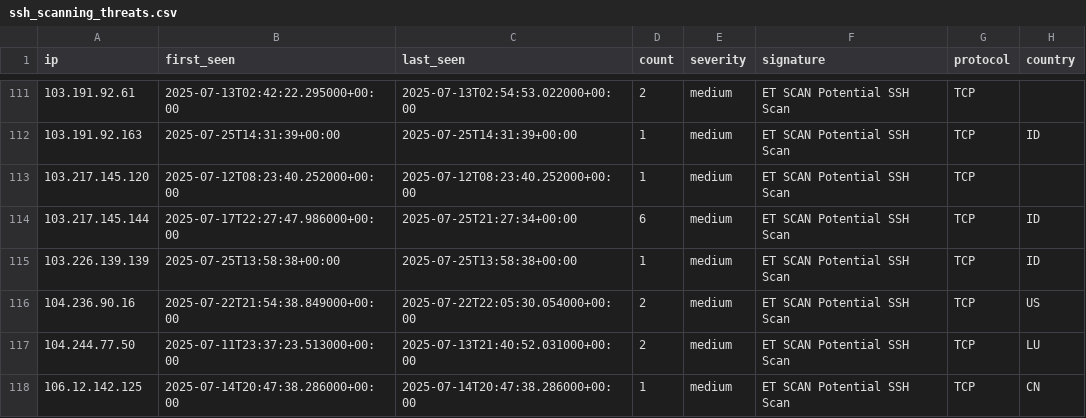
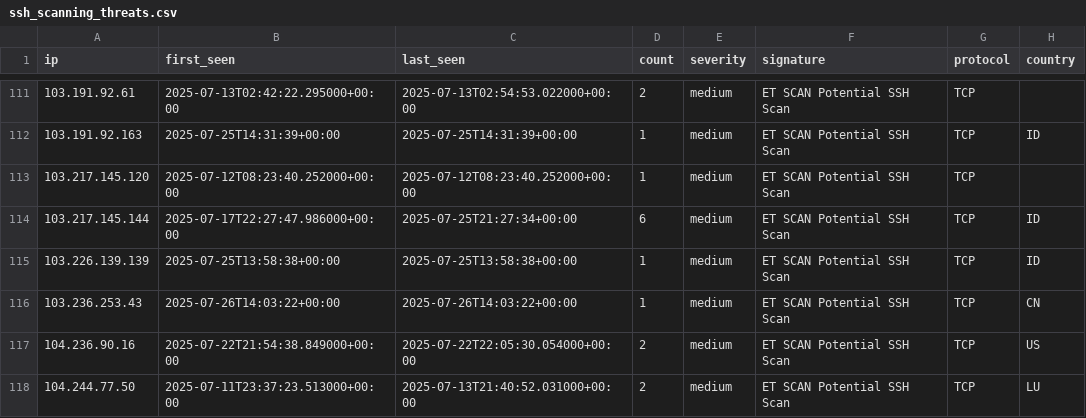
Before and after one commit to Tempest-Solutions-Company/threat-feeds, a CSV file: ssh_scanning_threats.csv, drawn as a sheet; only a part is shown, gaps mark what is left out; the shorter side is filled out with more unchanged rows; the diff names each change by its address in the sheet, - before the commit and + after, or states it on an @@ line.

Commit message:
Update threat feeds - 2025-07-26 15:28:58 UTC

```diff
--- a/ssh_scanning_threats.csv
+++ b/ssh_scanning_threats.csv
+row 116: 103.236.253.43 | 2025-07-26T14:03:22+00:00 | 2025-07-26T14:03:22+00:00 | 1 | medium | ET SCAN Potential SSH Scan | TCP | CN
```
